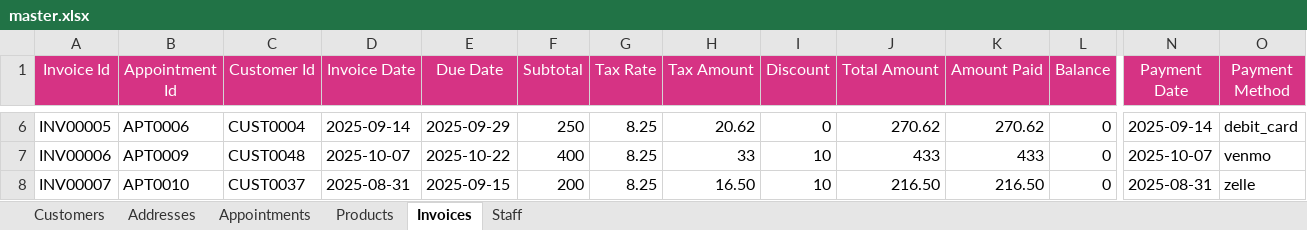
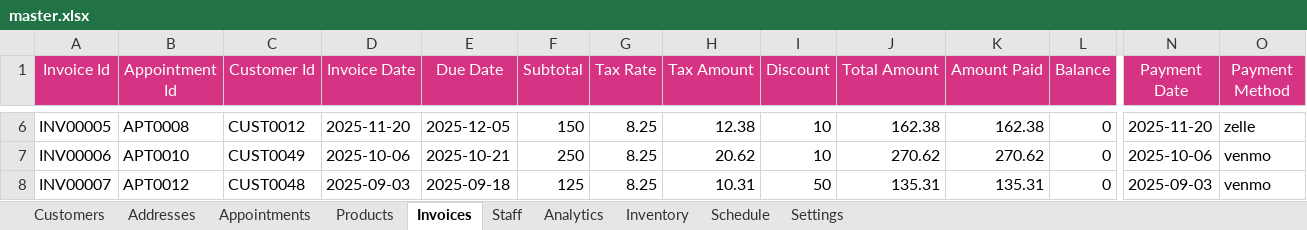
Before and after one commit to femithetechguy/glamorbybee, an Excel workbook: excel/master.xlsx, sheet Invoices, drawn as a sheet; only a part is shown, gaps mark what is left out; values as stored, in another font and other column widths than the file's, no borders; the diff covers the shown part only; the diff names each change by its address in the sheet, - before the commit and + after, or states it on an @@ line.

```diff
--- a/excel/master.xlsx (sheet Invoices)
+++ b/excel/master.xlsx (sheet Invoices)
+sheet tab: Analytics
+sheet tab: Inventory
+sheet tab: Schedule
+sheet tab: Settings
-B6 (Appointment Id): APT0006
+B6 (Appointment Id): APT0008
-C6 (Customer Id): CUST0004
+C6 (Customer Id): CUST0012
-D6 (Invoice Date): 2025-09-14
+D6 (Invoice Date): 2025-11-20
-E6 (Due Date): 2025-09-29
+E6 (Due Date): 2025-12-05
-F6 (Subtotal): 250
+F6 (Subtotal): 150
-H6 (Tax Amount): 20.62
+H6 (Tax Amount): 12.38
-I6 (Discount): 0
+I6 (Discount): 10
-J6 (Total Amount): 270.62
+J6 (Total Amount): 162.38
-K6 (Amount Paid): 270.62
+K6 (Amount Paid): 162.38
-N6 (Payment Date): 2025-09-14
+N6 (Payment Date): 2025-11-20
-O6 (Payment Method): debit_card
+O6 (Payment Method): zelle
-B7 (Appointment Id): APT0009
+B7 (Appointment Id): APT0010
-C7 (Customer Id): CUST0048
+C7 (Customer Id): CUST0049
-D7 (Invoice Date): 2025-10-07
+D7 (Invoice Date): 2025-10-06
-E7 (Due Date): 2025-10-22
+E7 (Due Date): 2025-10-21
-F7 (Subtotal): 400
+F7 (Subtotal): 250
-H7 (Tax Amount): 33
+H7 (Tax Amount): 20.62
-J7 (Total Amount): 433
+J7 (Total Amount): 270.62
-K7 (Amount Paid): 433
+K7 (Amount Paid): 270.62
-N7 (Payment Date): 2025-10-07
+N7 (Payment Date): 2025-10-06
-B8 (Appointment Id): APT0010
+B8 (Appointment Id): APT0012
-C8 (Customer Id): CUST0037
+C8 (Customer Id): CUST0048
-D8 (Invoice Date): 2025-08-31
+D8 (Invoice Date): 2025-09-03
-E8 (Due Date): 2025-09-15
+E8 (Due Date): 2025-09-18
-F8 (Subtotal): 200
+F8 (Subtotal): 125
-H8 (Tax Amount): 16.50
+H8 (Tax Amount): 10.31
-I8 (Discount): 10
+I8 (Discount): 50
-J8 (Total Amount): 216.50
+J8 (Total Amount): 135.31
-K8 (Amount Paid): 216.50
+K8 (Amount Paid): 135.31
-N8 (Payment Date): 2025-08-31
+N8 (Payment Date): 2025-09-03
-O8 (Payment Method): zelle
+O8 (Payment Method): venmo
```
Also changed, not shown: 4 removed rows and 496 edited cells elsewhere in this sheet, sheet Appointments, sheet Customers, sheet Addresses, sheet Products, 11 other files.
